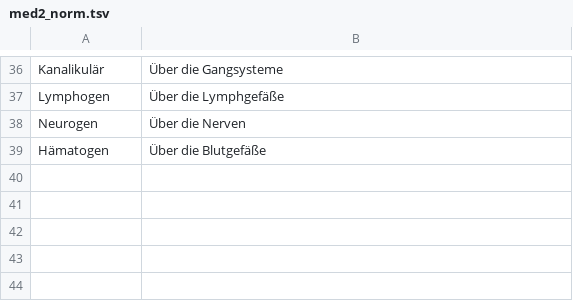
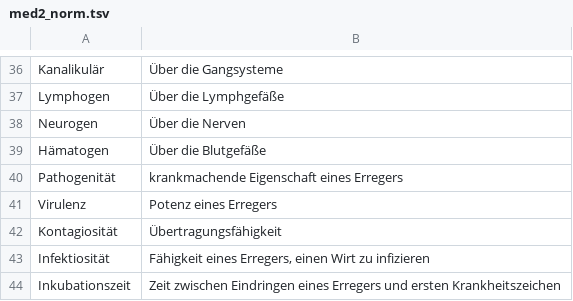
Before and after one commit to pranomostro/flashcards, a TSV file: sem4/med2_norm.tsv, drawn as a sheet; only a part is shown, gaps mark what is left out.

```diff
--- a/sem4/med2_norm.tsv
+++ b/sem4/med2_norm.tsv
@@ -39 +39,6 @@ Neurogen	Über die Nerven
 Hämatogen	Über die Blutgefäße
+Pathogenität	krankmachende Eigenschaft eines Erregers
+Virulenz	Potenz eines Erregers
+Kontagiosität	Übertragungsfähigkeit
+Infektiosität	Fähigkeit eines Erregers, einen Wirt zu infizieren
+Inkubationszeit	Zeit zwischen Eindringen eines Erregers und ersten Krankheitszeichen
```
Also changed, not shown: sem4/med2_imp.tsv, sem4/norm_med2.tsv, 9 other files.
